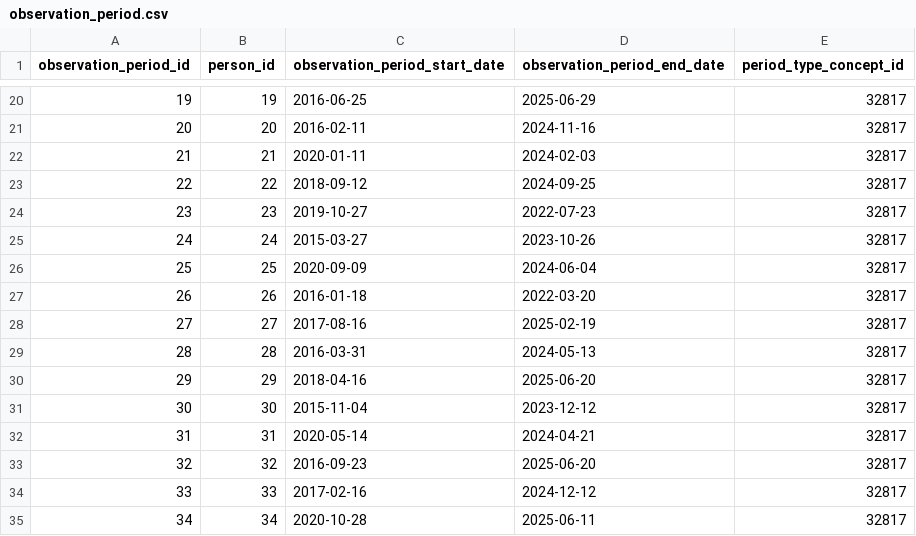
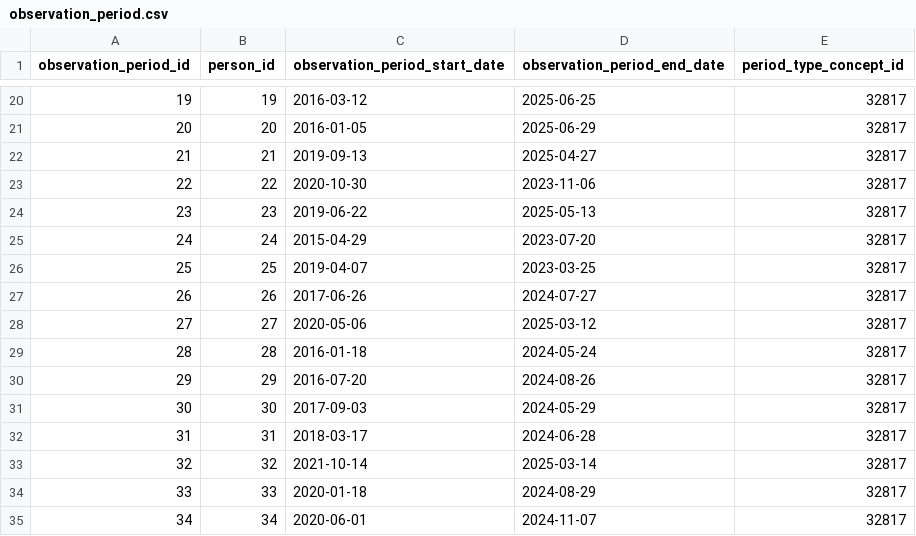
Before and after one commit to rich-strain/clin-data-pipeline-prod, a CSV file: data/omop/observation_period.csv, drawn as a sheet; only a part is shown, gaps mark what is left out; the diff covers the shown part only.

```diff
--- a/data/omop/observation_period.csv
+++ b/data/omop/observation_period.csv
@@ -20,16 +20,16 @@ observation_period_id,person_id,observation_period_start_date,observation_period
-19,19,2016-06-25,2025-06-29,32817
-20,20,2016-02-11,2024-11-16,32817
-21,21,2020-01-11,2024-02-03,32817
-22,22,2018-09-12,2024-09-25,32817
-23,23,2019-10-27,2022-07-23,32817
-24,24,2015-03-27,2023-10-26,32817
-25,25,2020-09-09,2024-06-04,32817
-26,26,2016-01-18,2022-03-20,32817
-27,27,2017-08-16,2025-02-19,32817
-28,28,2016-03-31,2024-05-13,32817
-29,29,2018-04-16,2025-06-20,32817
-30,30,2015-11-04,2023-12-12,32817
-31,31,2020-05-14,2024-04-21,32817
-32,32,2016-09-23,2025-06-20,32817
-33,33,2017-02-16,2024-12-12,32817
-34,34,2020-10-28,2025-06-11,32817
+19,19,2016-03-12,2025-06-25,32817
+20,20,2016-01-05,2025-06-29,32817
+21,21,2019-09-13,2025-04-27,32817
+22,22,2020-10-30,2023-11-06,32817
+23,23,2019-06-22,2025-05-13,32817
+24,24,2015-04-29,2023-07-20,32817
+25,25,2019-04-07,2023-03-25,32817
+26,26,2017-06-26,2024-07-27,32817
+27,27,2020-05-06,2025-03-12,32817
+28,28,2016-01-18,2024-05-24,32817
+29,29,2016-07-20,2024-08-26,32817
+30,30,2017-09-03,2024-05-29,32817
+31,31,2018-03-17,2024-06-28,32817
+32,32,2021-10-14,2025-03-14,32817
+33,33,2020-01-18,2024-08-29,32817
+34,34,2020-06-01,2024-11-07,32817
```
Also changed, not shown: 162 edited cells elsewhere in this file, data/omop/condition_occurrence.csv, data/omop/drug_exposure.csv, 23 other files.
